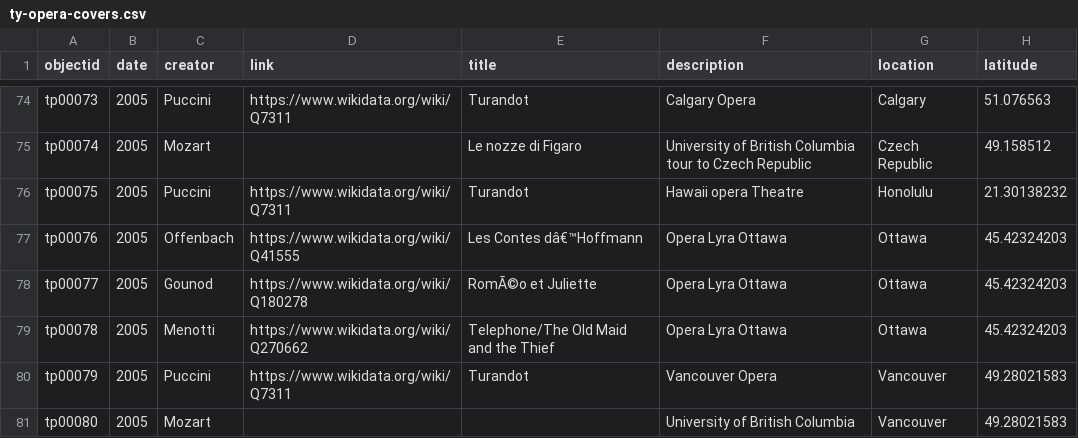
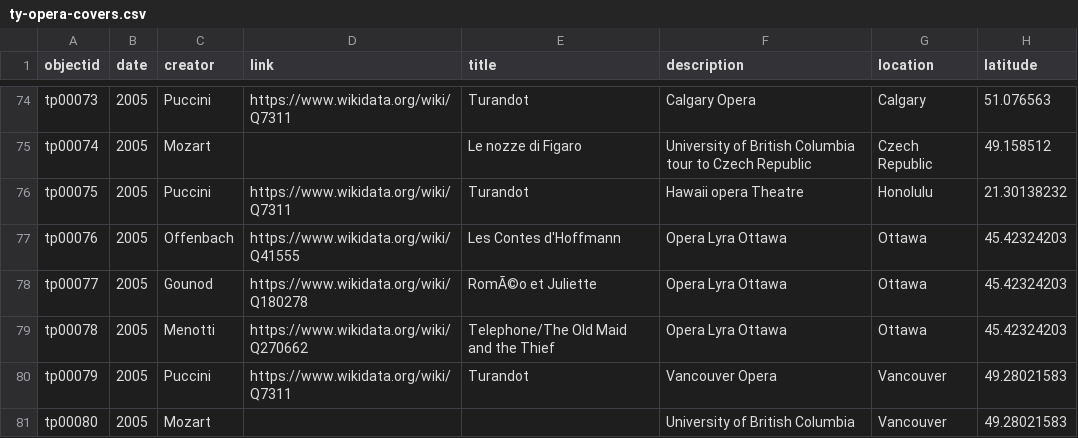
Before and after one commit to Bibliojo/Ty-Paterson, a CSV file: _data/ty-opera-covers.csv, drawn as a sheet; only a part is shown, gaps mark what is left out; the diff covers the shown part only; the diff names each change by its address in the sheet, - before the commit and + after, or states it on an @@ line.

```diff
--- a/_data/ty-opera-covers.csv
+++ b/_data/ty-opera-covers.csv
-E77 (title): Les Contes dâ€™Hoffmann
+E77 (title): Les Contes d'Hoffmann
```
Also changed, not shown: 9 edited cells elsewhere in this file.
